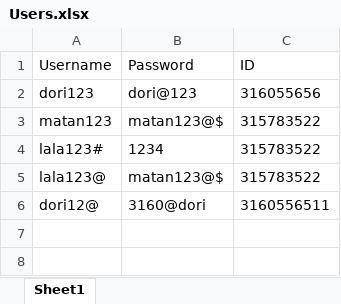
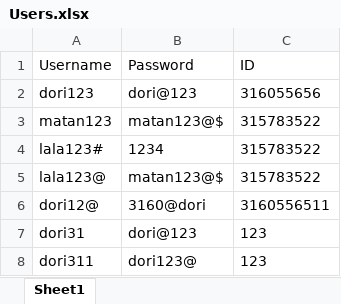
Before and after one commit to dori654/PatientCare360, an Excel workbook: PatientCare360/Excel/Users.xlsx, sheet Sheet1, drawn as a sheet; values as stored, in another font and other column widths than the file's, no borders; charts and pictures not drawn; the diff names each change by its address in the sheet, - before the commit and + after, or states it on an @@ line.

```diff
--- a/PatientCare360/Excel/Users.xlsx (sheet Sheet1)
+++ b/PatientCare360/Excel/Users.xlsx (sheet Sheet1)
+row 7: dori31 | dori@123 | 123
+row 8: dori311 | dori123@ | 123
```
Also changed, not shown: PatientCare360/Excel/Patients.xlsx, 3 other files.
